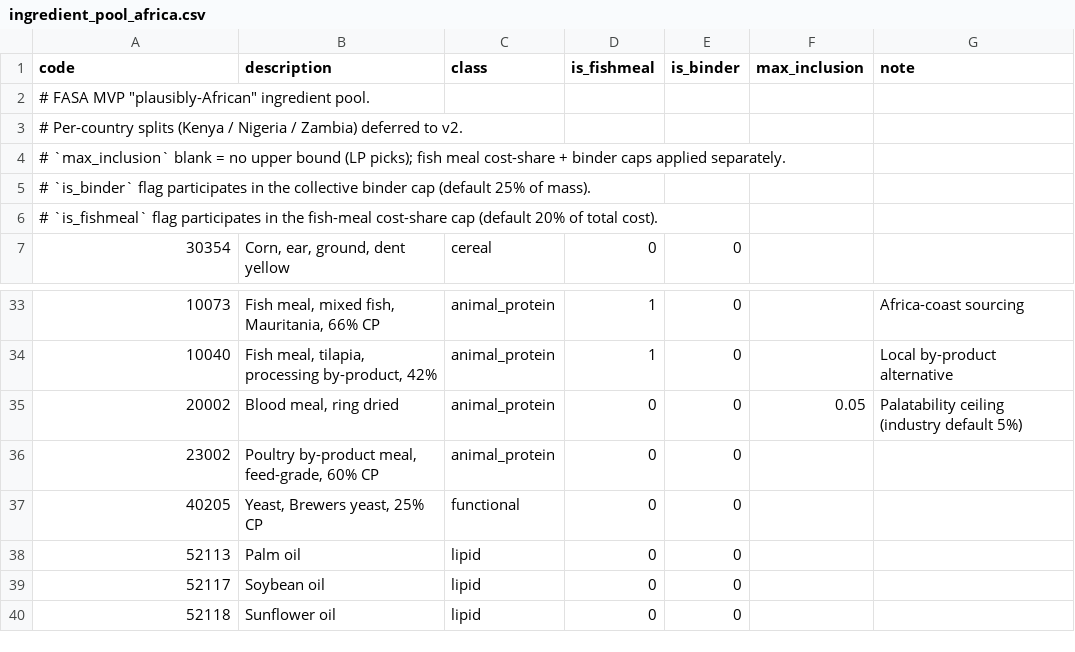
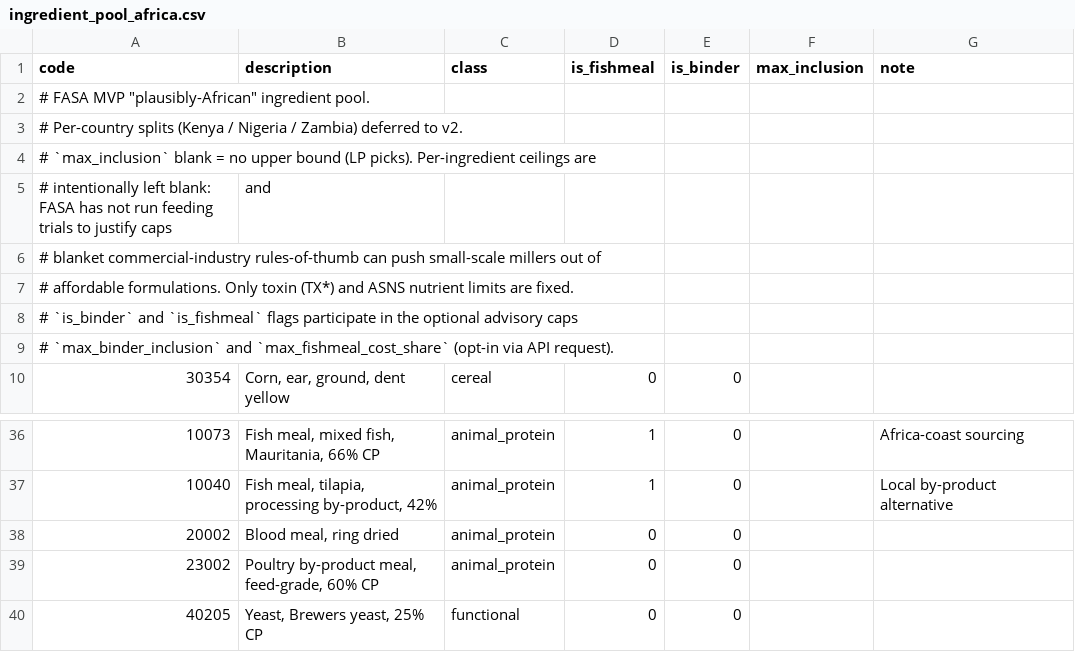
Before and after one commit to WorldFishCenter/FasaEngine, a CSV file: fasa_core/config/ingredient_pool_africa.csv, drawn as a sheet; only a part is shown, gaps mark what is left out; the shorter side is filled out with more unchanged rows.

Commit message:
Release version 0.2.0 with new features and updates
- Added Cloud Run deployment workflow for automated deployments.
- Introduced API token protection and a readiness probe endpoint.
- Enhanced response structure to include optional `batch_size_kg` input, allowing detailed ingredient quantities and total costs in responses.
- Updated API schema and documentation to reflect changes, including the removal of hardcoded ingredient limits.
- Revised testing guide to incorporate new features and ensure clarity on usage.

```diff
--- a/fasa_core/config/ingredient_pool_africa.csv
+++ b/fasa_core/config/ingredient_pool_africa.csv
@@ -3,5 +3,8 @@ code,description,class,is_fishmeal,is_binder,max_inclusion,note
 # Per-country splits (Kenya / Nigeria / Zambia) deferred to v2.
-# `max_inclusion` blank = no upper bound (LP picks); fish meal cost-share + binder caps applied separately.
-# `is_binder` flag participates in the collective binder cap (default 25% of mass).
-# `is_fishmeal` flag participates in the fish-meal cost-share cap (default 20% of total cost).
+# `max_inclusion` blank = no upper bound (LP picks). Per-ingredient ceilings are
+# intentionally left blank: FASA has not run feeding trials to justify caps, and
+# blanket commercial-industry rules-of-thumb can push small-scale millers out of
+# affordable formulations. Only toxin (TX*) and ASNS nutrient limits are fixed.
+# `is_binder` and `is_fishmeal` flags participate in the optional advisory caps
+# `max_binder_inclusion` and `max_fishmeal_cost_share` (opt-in via API request).
 30354,"Corn, ear, ground, dent yellow",cereal,0,0,,
@@ -34,3 +37,3 @@ code,description,class,is_fishmeal,is_binder,max_inclusion,note
 10040,"Fish meal, tilapia, processing by-product, 42%",animal_protein,1,0,,Local by-product alternative
-20002,"Blood meal, ring dried",animal_protein,0,0,0.05,Palatability ceiling (industry default 5%)
+20002,"Blood meal, ring dried",animal_protein,0,0,,
 23002,"Poultry by-product meal, feed-grade, 60% CP",animal_protein,0,0,,
```
Also changed, not shown: 10 other files.
